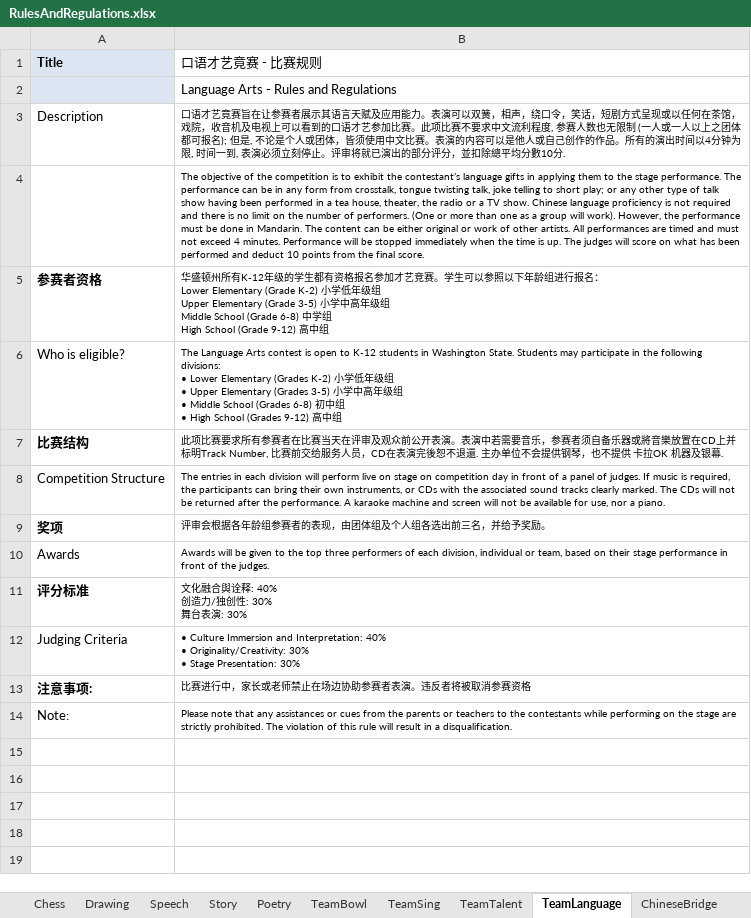
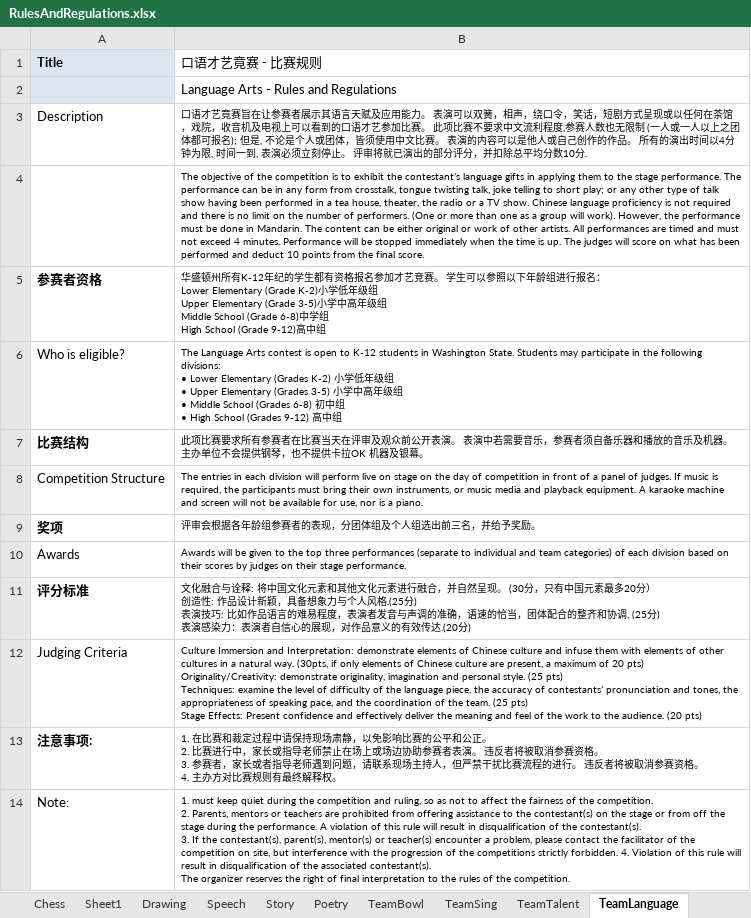
Before and after one commit to LittlemastersIT/CE, an Excel workbook: Content/Talent/Guidelines/RulesAndRegulations.xlsx, sheet TeamLanguage, drawn as a sheet; values as stored, in another font and other column widths than the file's, no borders; ↵ is a line break in a cell; the diff names each change by its address in the sheet, - before the commit and + after, or states it on an @@ line.

```diff
--- a/Content/Talent/Guidelines/RulesAndRegulations.xlsx (sheet TeamLanguage)
+++ b/Content/Talent/Guidelines/RulesAndRegulations.xlsx (sheet TeamLanguage)
+sheet tab: Sheet1
-B3 (口语才艺竟赛 - 比赛规则): …用能力。表演可以双簧，相声，绕口令，笑话，短剧方式呈现或以任何在茶馆，戏院，收音机及电视上可以看到的口语才艺参加比赛。此项比赛不要求中文流利程度, 参赛人数也无限制 (一人或一人以上之团体都可报名); 但是, 不论是个人或团体，皆须使用中文比赛。表演的内容可以是他人或自己创作的作品。所有的演出时间以4分钟为限, 时间一到, 表演必须立刻停止。评审将就已演出的部分评分，並扣除總平均分數10分.
+B3 (口语才艺竟赛 - 比赛规则): …用能力。 表演可以双簧，相声，绕口令，笑话，短剧方式呈现或以任何在茶馆，戏院，收音机及电视上可以看到的口语才艺参加比赛。 此项比赛不要求中文流利程度,参赛人数也无限制 (一人或一人以上之团体都可报名); 但是, 不论是个人或团体，皆须使用中文比赛。 表演的内容可以是他人或自己创作的作品。 所有的演出时间以4分钟为限, 时间一到, 表演必须立刻停止。 评审将就已演出的部分评分，并扣除总平均分数10分.
-B5 (口语才艺竟赛 - 比赛规则): …所有K-12年级的学生都有资格报名参加才艺竞赛。学生可以…
+B5 (口语才艺竟赛 - 比赛规则): …所有K-12年纪的学生都有资格报名参加才艺竞赛。 学生可以…
-B7 (口语才艺竟赛 - 比赛规则): …开表演。表演中若需要音乐，参赛者须自备乐器或將音樂放置在CD上并标明Track Number, 比赛前交给服务人员，CD在表演完後恕不退還. 主办单位不会提供钢琴，也不提供 卡拉OK 机器及银幕.
+B7 (口语才艺竟赛 - 比赛规则): …开表演。 表演中若需要音乐，参赛者须自备乐器和播放的音乐及机器。 主办单位不会提供钢琴，也不提供卡拉OK 机器及银幕。
-B8 (口语才艺竟赛 - 比赛规则): …stage on competition day in front of a panel of judges. If music is required, the participants can bring their own instruments, or CDs with the associated sound tracks clearly marked. The CDs will not be returned after the performance. A karaoke machine and screen will not be available for use, nor a piano.
+B8 (口语才艺竟赛 - 比赛规则): …stage on the day of competition in front of a panel of judges. If music is required, the participants must bring their own instruments, or music media and playback equipment. A karaoke machine and screen will not be available for use, nor is a piano.
-B9 (口语才艺竟赛 - 比赛规则): 评审会根据各年龄组参赛者的表现，由团体组及个人组各选出前三名，并给予奖励。
+B9 (口语才艺竟赛 - 比赛规则): 评审会根据各年龄组参赛者的表现，分团体组及个人组选出前三名，并给予奖励。
-B10 (口语才艺竟赛 - 比赛规则): …top three performers of each division, individual or team, based on their stage performance in front of the judges.
+B10 (口语才艺竟赛 - 比赛规则): …top three performances (separate to individual and team categories) of each division based on their scores by judges on their stage performance.
-B11 (口语才艺竟赛 - 比赛规则): 文化融合與诠释: 40% ↵ 创造力/独创性: 30% ↵ 舞台表演: 30%
+B11 (口语才艺竟赛 - 比赛规则): 文化融合与诠释: 将中国文化元素和其他文化元素进行融合，并自然呈现。 (30分，只有中国元素最多20分） ↵ 创造性: 作品设计新颖，具备想象力与个人风格.(25分) ↵ 表演技巧: 比如作品语言的难易程度，表演者发音与声调的准确，语速的恰当，团体配合的整齐和协调. (25分) ↵ 表演感染力：表演者自信心的展现，对作品意义的有效传达.(20分)
-B12 (口语才艺竟赛 - 比赛规则): • Culture Immersion and Interpretation: 40% ↵ • Originality/Creativity: 30% ↵ • Stage Presentation: 30%
+B12 (口语才艺竟赛 - 比赛规则): Culture Immersion and Interpretation: demonstrate elements of Chinese culture and infuse them with elements of other cultures in a natural way. (30pts, if only elements of Chinese culture are present, a maximum of 20 pts) ↵ Originality/Creativity: demonstrate originality, imagination and personal style. (25 pts) ↵ Techniques: examine the level of difficulty of the language piece, the accuracy of contestants’ pronunciation and tones, the appropriateness of speaking pace, and the coordination of the team. (25 pts) ↵ Stage Effects: Present confidence and effectively deliver the meaning and feel of the work to the audience. (20 pts)
-B13 (口语才艺竟赛 - 比赛规则): 比赛进行中，家长或老师禁止在场边协助参赛者表演。违反者将被取消参赛资格
+B13 (口语才艺竟赛 - 比赛规则): 1. 在比赛和裁定过程中请保持现场肃静，以免影响比赛的公平和公正。 ↵ 2. 比赛进行中，家长或指导老师禁止在场上或场边协助参赛者表演。 违反者将被取消参赛资格。 ↵ 3. 参赛者，家长或者指导老师遇到问题，请联系现场主持人，但严禁干扰比赛流程的进行。 违反者将被取消参赛资格。 ↵ 4. 主办方对比赛规则有最终解释权。
-B14 (口语才艺竟赛 - 比赛规则): Please note that any assistances or cues from the parents or teachers to the contestants while performing on the stage are strictly prohibited. The violation of this rule will result in a disqualification.
+B14 (口语才艺竟赛 - 比赛规则): 1. must keep quiet during the competition and ruling, so as not to affect the fairness of the competition. ↵ 2. Parents, mentors or teachers are prohibited from offering assistance to the contestant(s) on the stage or from off the stage during the performance. A violation of this rule will result in disqualification of the contestant(s). ↵ 3. If the contestant(s), parent(s), mentor(s) or teacher(s) encounter a problem, please contact the facilitator of the competition on site, but interference with the progression of the competitions strictly forbidden. 4. Violation of this rule will result in disqualification of the associated contestant(s). ↵ The organizer reserves the right of final interpretation to the rules of the competition.
```
Also changed, not shown: sheet Drawing, sheet TeamTalent, sheet Speech, sheet Poetry, sheet TeamSing, sheet TeamBowl, 2 more sheets, other sheet tabs, Content/Talent/Guidelines/cn/RulesAndRegulations.xlsx, 35 other files.
